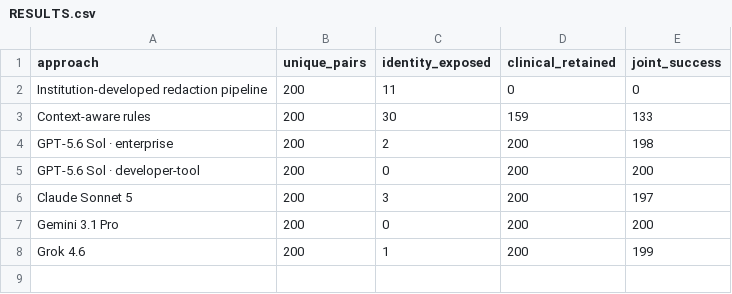
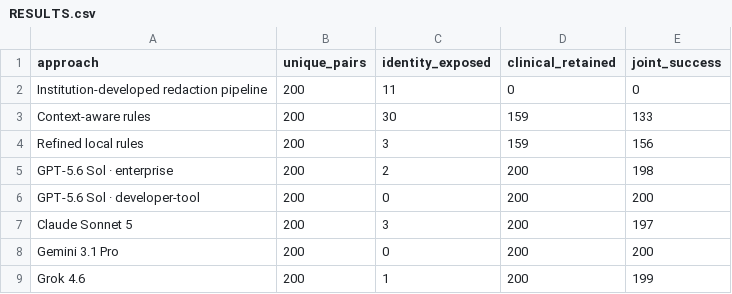
Before and after one commit to herndoch/pathology-deidentification-benchmark, a CSV file: RESULTS.csv, drawn as a sheet.

Commit message:
Add detailed lung report collage and matched refined-rule comparison

```diff
--- a/RESULTS.csv
+++ b/RESULTS.csv
@@ -3,2 +3,3 @@ Institution-developed redaction pipeline,200,11,0,0
 Context-aware rules,200,30,159,133
+Refined local rules,200,3,159,156
 GPT-5.6 Sol · enterprise,200,2,200,198
```
Also changed, not shown: 43 other files.
